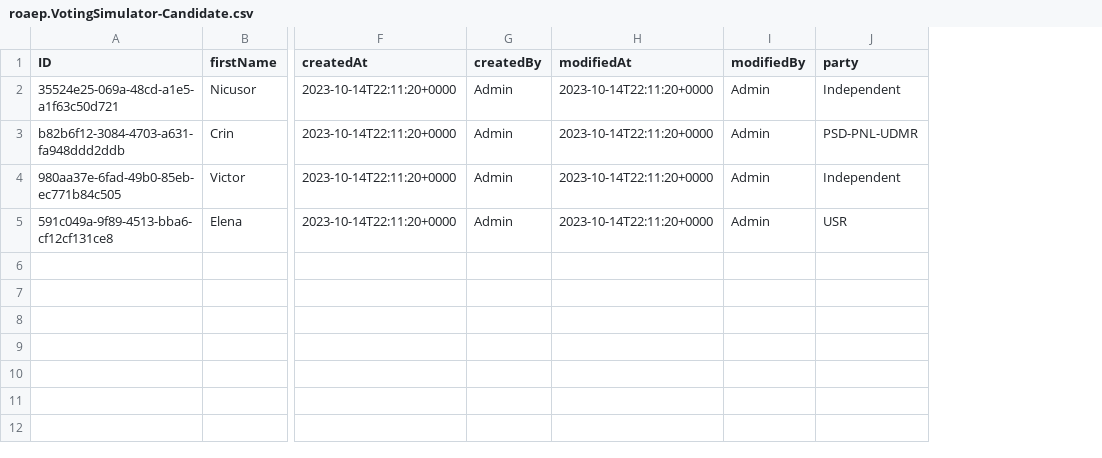
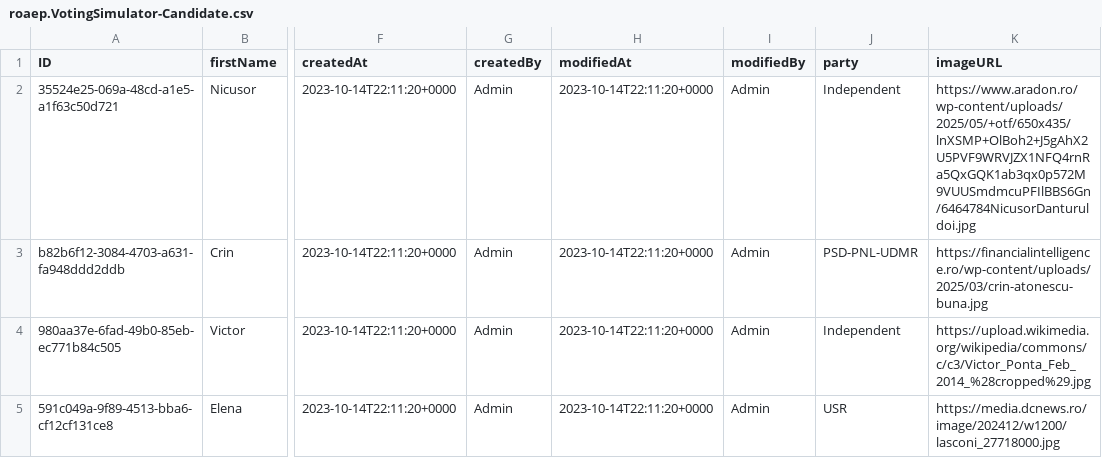
Before and after one commit to mihaialexandruteodor/cap-bootcamp, a CSV file: db/data/roaep.VotingSimulator-Candidate.csv, drawn as a sheet; only a part is shown, gaps mark what is left out; the diff names each change by its address in the sheet, - before the commit and + after, or states it on an @@ line.

Commit message:
image

```diff
--- a/db/data/roaep.VotingSimulator-Candidate.csv
+++ b/db/data/roaep.VotingSimulator-Candidate.csv
+column K (imageURL), rows 2-5: https://www.aradon.ro/wp-content/uploads/2025/05/+otf/650x435/lnXSMP+OlBoh2+J5gAhX2U5PVF9WRVJZX1NFQ4rnRa5QxGQK1ab3qx0p572M9VUUSmdmcuPFIlBBS6Gn/6464784NicusorDanturuldoi.jpg | https://financialintelligence.ro/wp-content/uploads/2025/03/crin-atonescu-buna.jpg | https://upload.wikimedia.org/wikipedia/commons/c/c3/Victor_Ponta_Feb_2014_%28cropped%29.jpg | https://media.dcnews.ro/image/202412/w1200/lasconi_27718000.jpg
```
Also changed, not shown: 8 other files.
